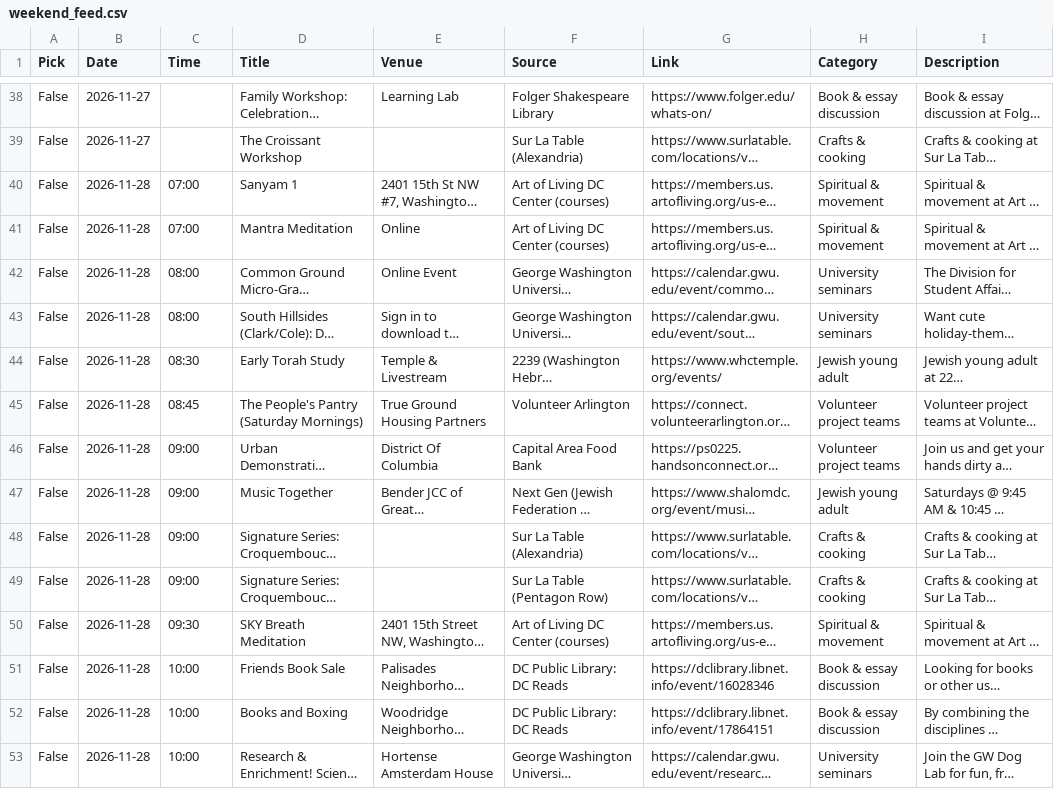
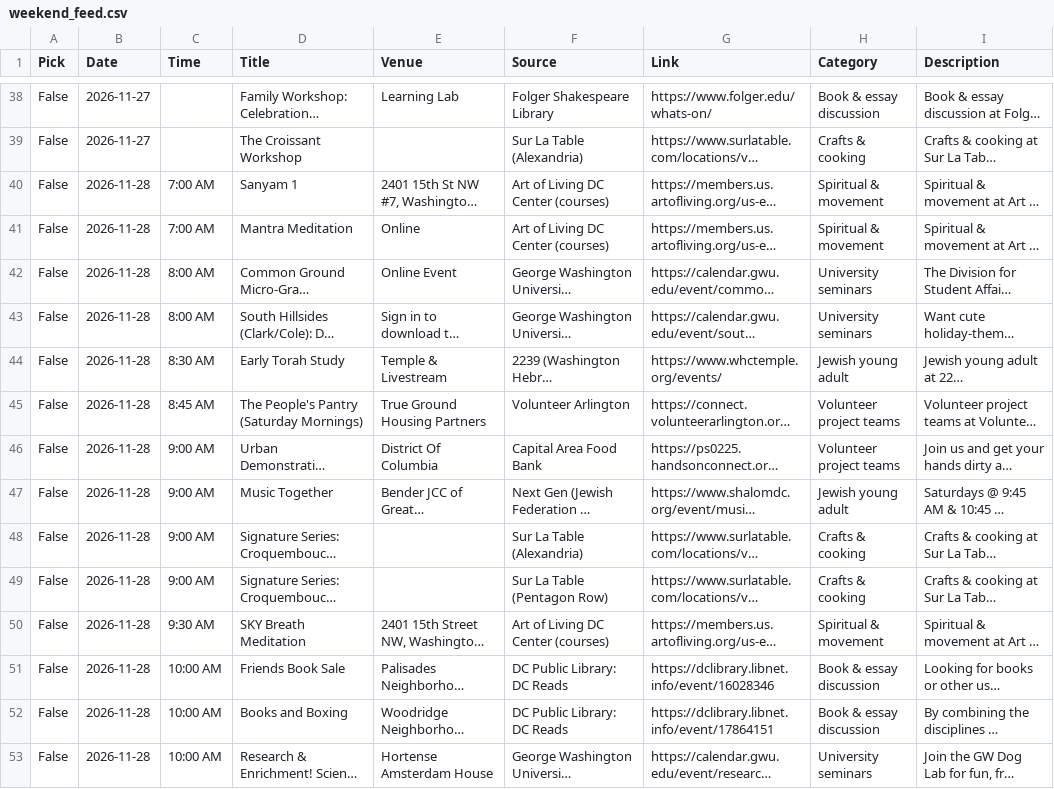
Before and after one commit to emanstof-png/event-feed, a CSV file: weekend_feed.csv, drawn as a sheet; only a part is shown, gaps mark what is left out; long unchanged cells end in …; the diff covers the shown part only; the diff names each change by its address in the sheet, - before the commit and + after, or states it on an @@ line.

```diff
--- a/weekend_feed.csv
+++ b/weekend_feed.csv
-C40:C41 (Time): 07:00
+C40:C41 (Time): 7:00 AM
-C42:C43 (Time): 08:00
+C42:C43 (Time): 8:00 AM
-C44 (Time): 08:30
+C44 (Time): 8:30 AM
-C45 (Time): 08:45
+C45 (Time): 8:45 AM
-C46:C49 (Time): 09:00
+C46:C49 (Time): 9:00 AM
-C50 (Time): 09:30
+C50 (Time): 9:30 AM
-C51:C53 (Time): 10:00
+C51:C53 (Time): 10:00 AM
```
Also changed, not shown: 134 edited cells elsewhere in this file, weekend_feed_elite.csv, 1 other file.
